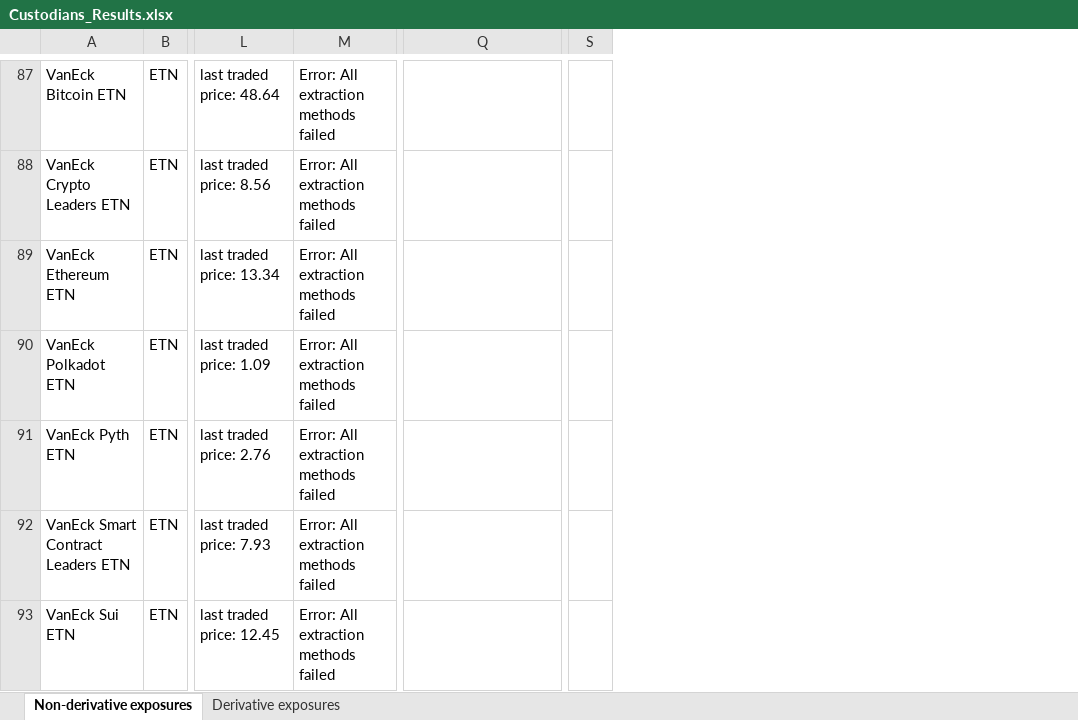
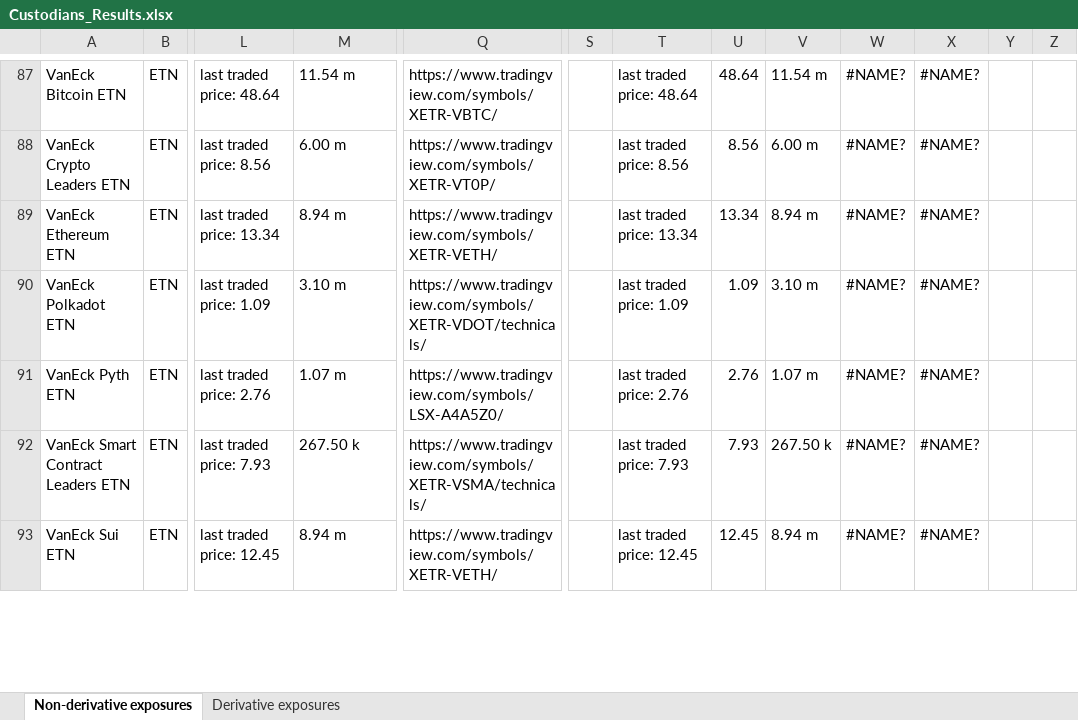
Before and after one commit to andy763/financialdata-extractor, an Excel workbook: data/Custodians_Results.xlsx, sheet Non-derivative exposures, drawn as a sheet; only a part is shown, gaps mark what is left out; values as stored, in another font and other column widths than the file's, no cell formats; conditional formats not drawn; removed rows and columns are numbered as before the commit, all else as after; the diff covers the shown part only; the diff names each change by its address in the sheet, - before the commit and + after, or states it on an @@ line.

```diff
--- a/data/Custodians_Results.xlsx (sheet Non-derivative exposures)
+++ b/data/Custodians_Results.xlsx (sheet Non-derivative exposures)
-column S, empty
+column S, empty
+column T, rows 87-93: last traded price: 48.64 | last traded price: 8.56 | last traded price: 13.34 | last traded price: 1.09 | last traded price: 2.76 | last traded price: 7.93 | last traded price: 12.45
+column U, rows 87-93: 48.64 | 8.56 | 13.34 | 1.09 | 2.76 | 7.93 | 12.45
+column V, rows 87-93: 11.54 m | 6.00 m | 8.94 m | 3.10 m | 1.07 m | 267.50 k | 8.94 m
+column W, rows 87-93: all #NAME?
+column X, rows 87-93: all #NAME?
+column Y, empty
+column Z, empty
-M87: Error: All extraction methods failed
+M87: 11.54 m
-Q87: (empty)
+Q87: https://www.tradingview.com/symbols/XETR-VBTC/
-M88: Error: All extraction methods failed
+M88: 6.00 m
-Q88: (empty)
+Q88: https://www.tradingview.com/symbols/XETR-VT0P/
-M89: Error: All extraction methods failed
+M89: 8.94 m
-Q89: (empty)
+Q89: https://www.tradingview.com/symbols/XETR-VETH/
-M90: Error: All extraction methods failed
+M90: 3.10 m
-Q90: (empty)
+Q90: https://www.tradingview.com/symbols/XETR-VDOT/technicals/
-M91: Error: All extraction methods failed
+M91: 1.07 m
-Q91: (empty)
+Q91: https://www.tradingview.com/symbols/LSX-A4A5Z0/
-M92: Error: All extraction methods failed
+M92: 267.50 k
-Q92: (empty)
+Q92: https://www.tradingview.com/symbols/XETR-VSMA/technicals/
-M93: Error: All extraction methods failed
+M93: 8.94 m
-Q93: (empty)
+Q93: https://www.tradingview.com/symbols/XETR-VETH/
```
Also changed, not shown: 387 edited cells elsewhere in this sheet, cell formats, Custodians_Results_1748952115.xlsx, data/Custodians.xlsx, 10 other files.
